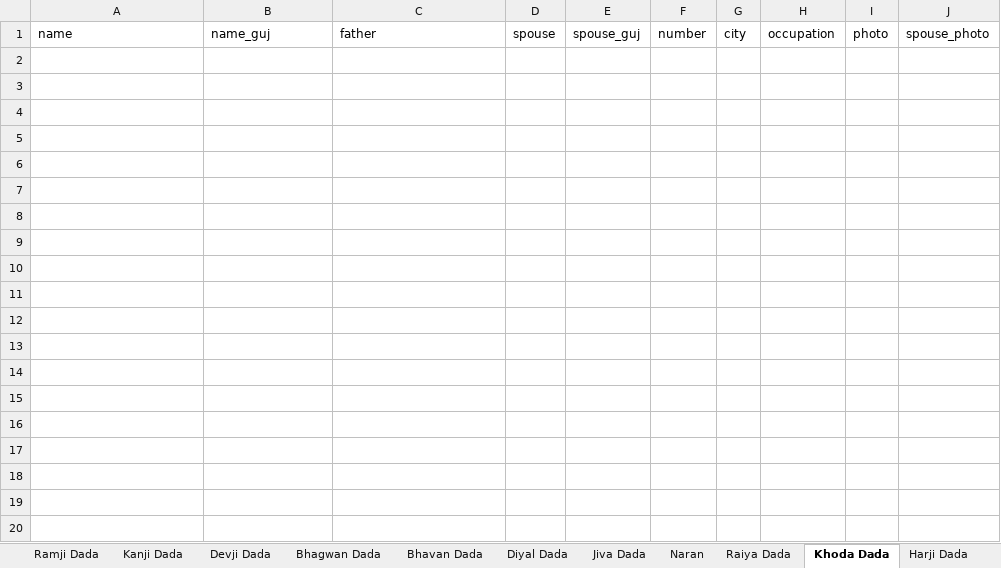
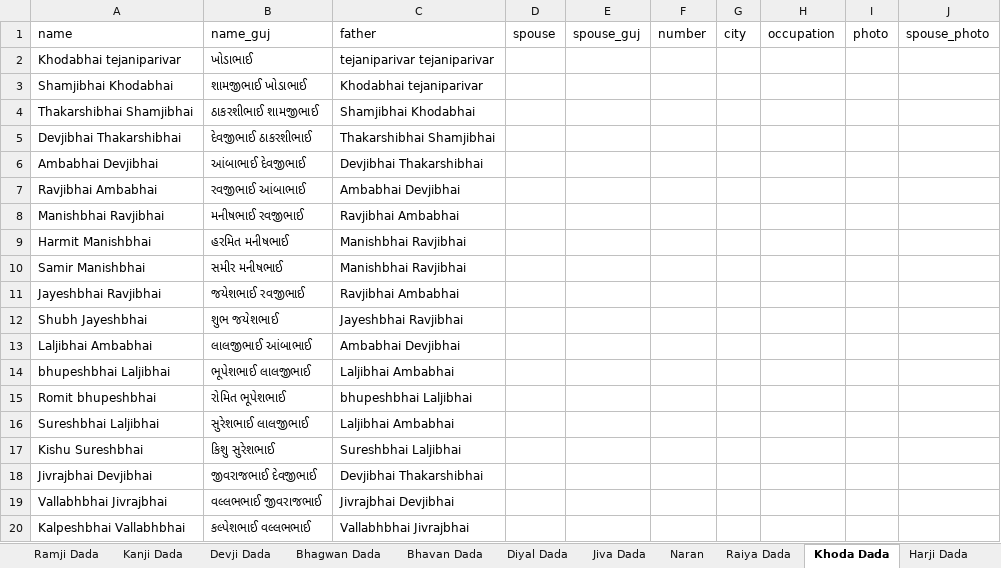
Before and after one commit to JigneshTejani/TejaniFamilyTree, an Excel workbook: json-converter/tree.xlsx, sheet Khoda Dada, drawn as a sheet; only a part is shown; values as stored, in another font and other column widths than the file's, no borders; the diff covers the shown part only; the diff names each change by its address in the sheet, - before the commit and + after, or states it on an @@ line.

```diff
--- a/json-converter/tree.xlsx (sheet Khoda Dada)
+++ b/json-converter/tree.xlsx (sheet Khoda Dada)
+row 2: Khodabhai tejaniparivar | ખોડાભાઈ | tejaniparivar tejaniparivar
+row 3: Shamjibhai Khodabhai | શામજીભાઈ ખોડાભાઈ | Khodabhai tejaniparivar
+row 4: Thakarshibhai Shamjibhai | ઠાકરશીભાઈ શામજીભાઈ | Shamjibhai Khodabhai
+row 5: Devjibhai Thakarshibhai | દેવજીભાઈ ઠાકરશીભાઈ | Thakarshibhai Shamjibhai
+row 6: Ambabhai Devjibhai | આંબાભાઈ દેવજીભાઈ | Devjibhai Thakarshibhai
+row 7: Ravjibhai Ambabhai | રવજીભાઈ આંબાભાઈ | Ambabhai Devjibhai
+row 8: Manishbhai Ravjibhai | મનીષભાઈ રવજીભાઈ | Ravjibhai Ambabhai
+row 9: Harmit Manishbhai | હરમિત મનીષભાઈ | Manishbhai Ravjibhai
+row 10: Samir Manishbhai | સમીર મનીષભાઈ | Manishbhai Ravjibhai
+row 11: Jayeshbhai Ravjibhai | જયેશભાઈ રવજીભાઈ | Ravjibhai Ambabhai
+row 12: Shubh Jayeshbhai | શુભ જયેશભાઈ | Jayeshbhai Ravjibhai
+row 13: Laljibhai Ambabhai | લાલજીભાઈ આંબાભાઈ | Ambabhai Devjibhai
+row 14: bhupeshbhai Laljibhai | ભૂપેશભાઈ લાલજીભાઈ | Laljibhai Ambabhai
+row 15: Romit bhupeshbhai | રોમિત ભૂપેશભાઈ | bhupeshbhai Laljibhai
+row 16: Sureshbhai Laljibhai | સુરેશભાઈ લાલજીભાઈ | Laljibhai Ambabhai
+row 17: Kishu Sureshbhai | કિશુ સુરેશભાઈ | Sureshbhai Laljibhai
+row 18: Jivrajbhai Devjibhai | જીવરાજભાઈ દેવજીભાઈ | Devjibhai Thakarshibhai
+row 19: Vallabhbhai Jivrajbhai | વલ્લભભાઈ જીવરાજભાઈ | Jivrajbhai Devjibhai
+row 20: Kalpeshbhai Vallabhbhai | કલ્પેશભાઈ વલ્લભભાઈ | Vallabhbhai Jivrajbhai
```
Also changed, not shown: 81 added rows elsewhere in this sheet, sheet Jiva Dada, sheet Harji Dada, sheet Raiya Dada, 5 other files.
